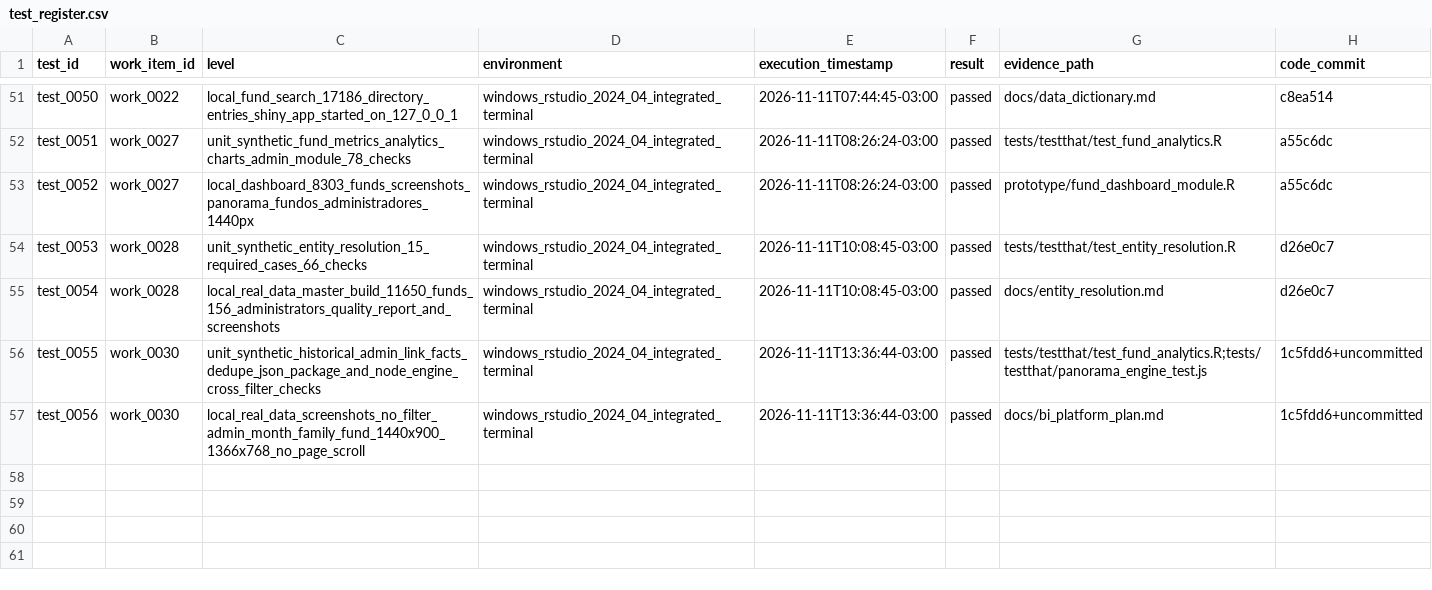
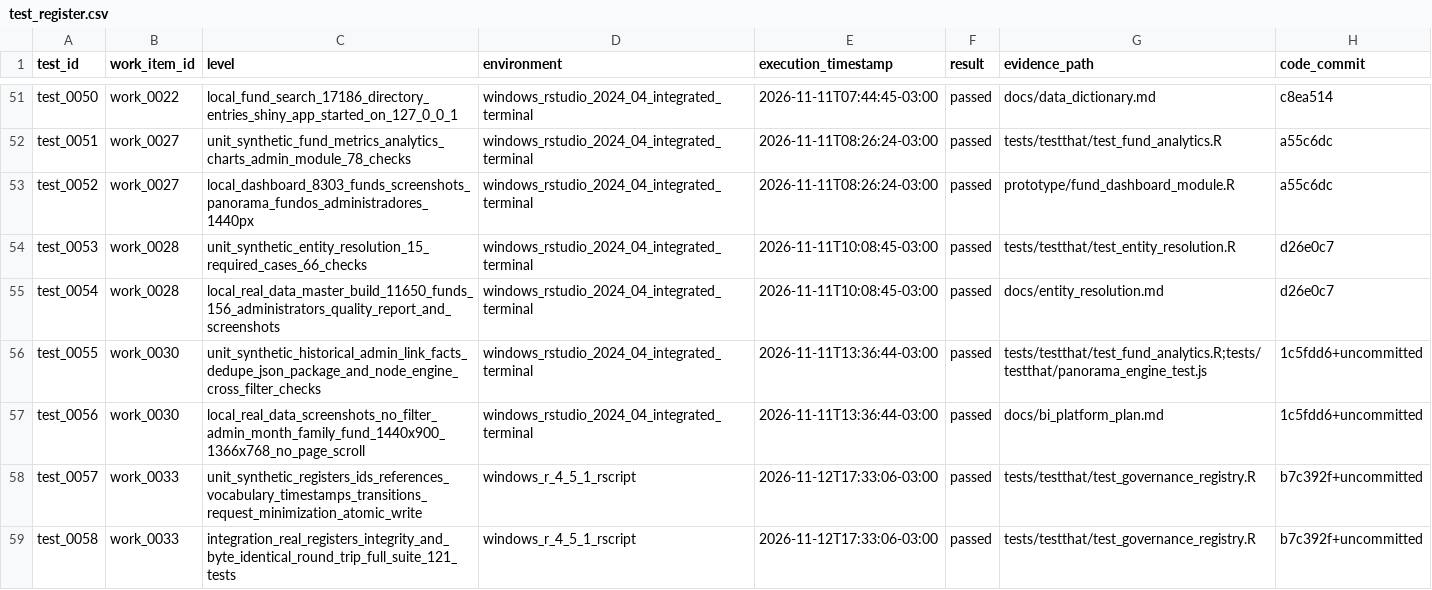
Before and after one commit to amarallr/taxminer, a CSV file: docs/project_management/test_register.csv, drawn as a sheet; only a part is shown, gaps mark what is left out; the diff names each change by its address in the sheet, - before the commit and + after, or states it on an @@ line.

```diff
--- a/docs/project_management/test_register.csv
+++ b/docs/project_management/test_register.csv
+row 58: test_0057 | work_0033 | unit_synthetic_registers_ids_references_vocabulary_timestamps_transitions_request_minimization_atomic_write | windows_r_4_5_1_rscript | 2026-11-12T17:33:06-03:00 | passed | tests/testthat/test_governance_registry.R | b7c392f+uncommitted
+row 59: test_0058 | work_0033 | integration_real_registers_integrity_and_byte_identical_round_trip_full_suite_121_tests | windows_r_4_5_1_rscript | 2026-11-12T17:33:06-03:00 | passed | tests/testthat/test_governance_registry.R | b7c392f+uncommitted
```
Also changed, not shown: docs/project_management/acceptance_register.csv, docs/project_management/planning_revisions.csv, 14 other files.
